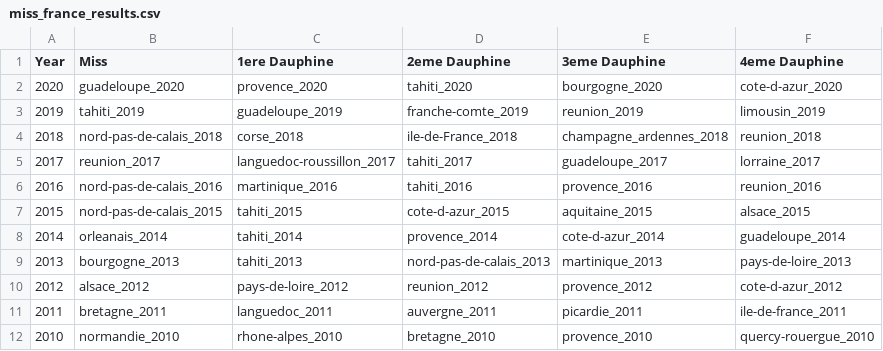
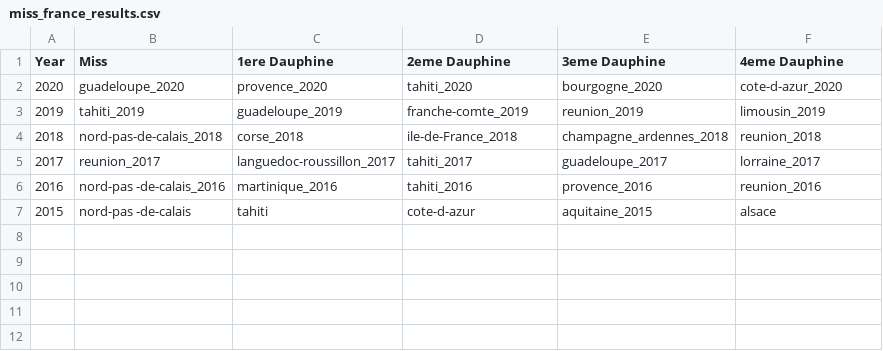
Before and after one commit to anisayari/MissFranceByRobot, a CSV file: miss_france/miss_france_results.csv, drawn as a sheet.

Commit message:
Revert "Update miss_france_results.csv"

```diff
--- a/miss_france/miss_france_results.csv
+++ b/miss_france/miss_france_results.csv
@@ -5,8 +5,3 @@ Year;Miss;1ere Dauphine;2eme Dauphine;3eme Dauphine;4eme Dauphine
 2017;reunion_2017;languedoc-roussillon_2017;tahiti_2017;guadeloupe_2017;lorraine_2017
-2016;nord-pas-de-calais_2016;martinique_2016;tahiti_2016;provence_2016;reunion_2016
-2015;nord-pas-de-calais_2015;tahiti_2015;cote-d-azur_2015;aquitaine_2015;alsace_2015
-2014;orleanais_2014;tahiti_2014;provence_2014;cote-d-azur_2014;guadeloupe_2014
-2013;bourgogne_2013;tahiti_2013;nord-pas-de-calais_2013;martinique_2013;pays-de-loire_2013
-2012;alsace_2012;pays-de-loire_2012;reunion_2012;provence_2012;cote-d-azur_2012
-2011;bretagne_2011;languedoc_2011;auvergne_2011;picardie_2011;ile-de-france_2011
-2010;normandie_2010;rhone-alpes_2010;bretagne_2010;provence_2010;quercy-rouergue_2010
+2016;nord-pas -de-calais_2016;martinique_2016;tahiti_2016;provence_2016;reunion_2016
+2015;nord-pas -de-calais;tahiti;cote-d-azur;aquitaine_2015;alsace
```
